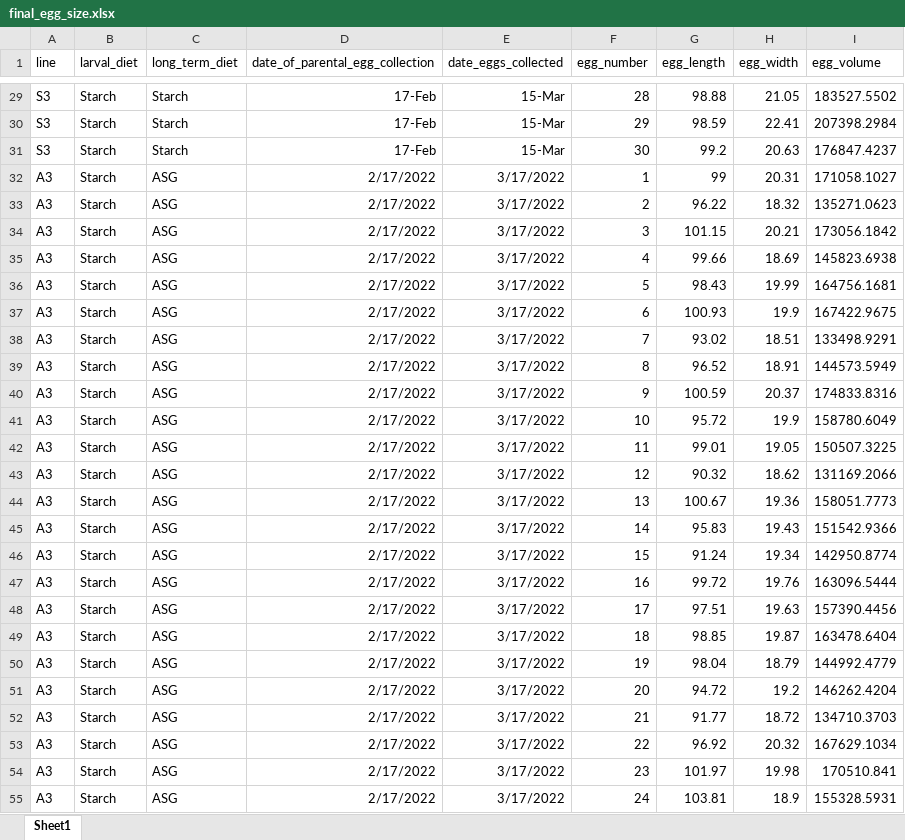
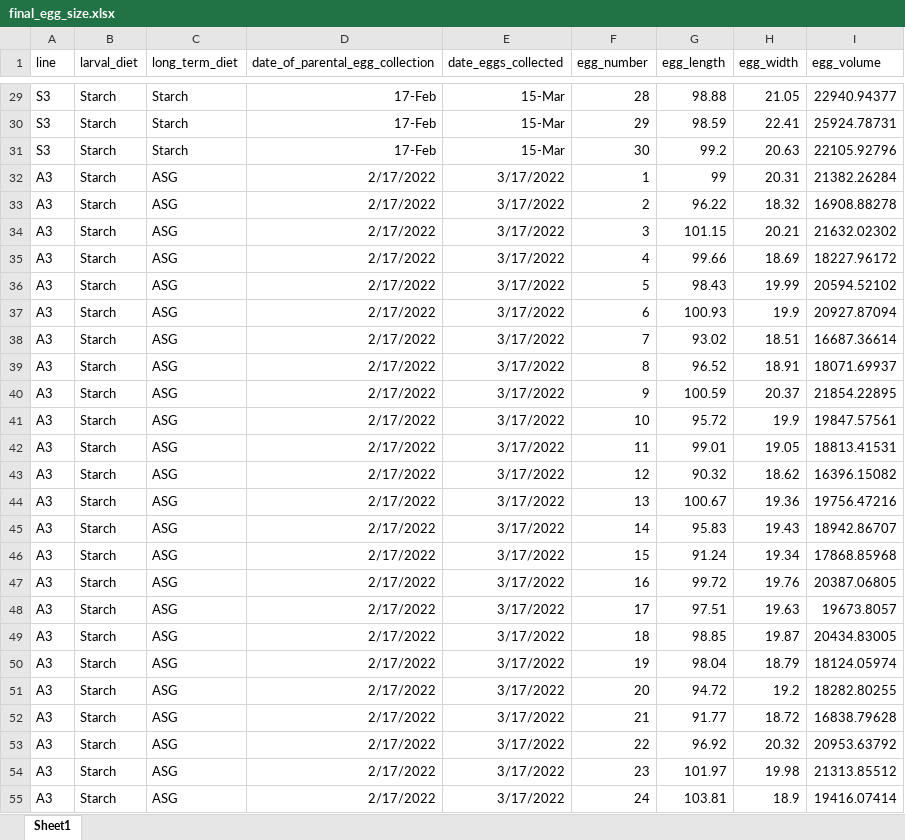
Before and after one commit to AmyButler1/Medfly-Development-Study, an Excel workbook: data/final_egg_size.xlsx, sheet Sheet1, drawn as a sheet; only a part is shown, gaps mark what is left out; values as stored, in another font and other column widths than the file's, no borders; the diff covers the shown part only; the diff names each change by its address in the sheet, - before the commit and + after, or states it on an @@ line.

```diff
--- a/data/final_egg_size.xlsx (sheet Sheet1)
+++ b/data/final_egg_size.xlsx (sheet Sheet1)
-I29 (egg_volume): 183527.5502
+I29 (egg_volume): 22940.94377
-I30 (egg_volume): 207398.2984
+I30 (egg_volume): 25924.78731
-I31 (egg_volume): 176847.4237
+I31 (egg_volume): 22105.92796
-I32 (egg_volume): 171058.1027
+I32 (egg_volume): 21382.26284
-I33 (egg_volume): 135271.0623
+I33 (egg_volume): 16908.88278
-I34 (egg_volume): 173056.1842
+I34 (egg_volume): 21632.02302
-I35 (egg_volume): 145823.6938
+I35 (egg_volume): 18227.96172
-I36 (egg_volume): 164756.1681
+I36 (egg_volume): 20594.52102
-I37 (egg_volume): 167422.9675
+I37 (egg_volume): 20927.87094
-I38 (egg_volume): 133498.9291
+I38 (egg_volume): 16687.36614
-I39 (egg_volume): 144573.5949
+I39 (egg_volume): 18071.69937
-I40 (egg_volume): 174833.8316
+I40 (egg_volume): 21854.22895
-I41 (egg_volume): 158780.6049
+I41 (egg_volume): 19847.57561
-I42 (egg_volume): 150507.3225
+I42 (egg_volume): 18813.41531
-I43 (egg_volume): 131169.2066
+I43 (egg_volume): 16396.15082
-I44 (egg_volume): 158051.7773
+I44 (egg_volume): 19756.47216
-I45 (egg_volume): 151542.9366
+I45 (egg_volume): 18942.86707
-I46 (egg_volume): 142950.8774
+I46 (egg_volume): 17868.85968
-I47 (egg_volume): 163096.5444
+I47 (egg_volume): 20387.06805
-I48 (egg_volume): 157390.4456
+I48 (egg_volume): 19673.8057
-I49 (egg_volume): 163478.6404
+I49 (egg_volume): 20434.83005
-I50 (egg_volume): 144992.4779
+I50 (egg_volume): 18124.05974
-I51 (egg_volume): 146262.4204
+I51 (egg_volume): 18282.80255
-I52 (egg_volume): 134710.3703
+I52 (egg_volume): 16838.79628
-I53 (egg_volume): 167629.1034
+I53 (egg_volume): 20953.63792
-I54 (egg_volume): 170510.841
+I54 (egg_volume): 21313.85512
-I55 (egg_volume): 155328.5931
+I55 (egg_volume): 19416.07414
```
Also changed, not shown: 453 edited cells elsewhere in this sheet, data/adult_fly_weight.xlsx, data/pilot_data/pilot_egg_size.xlsx, 7 other files.
